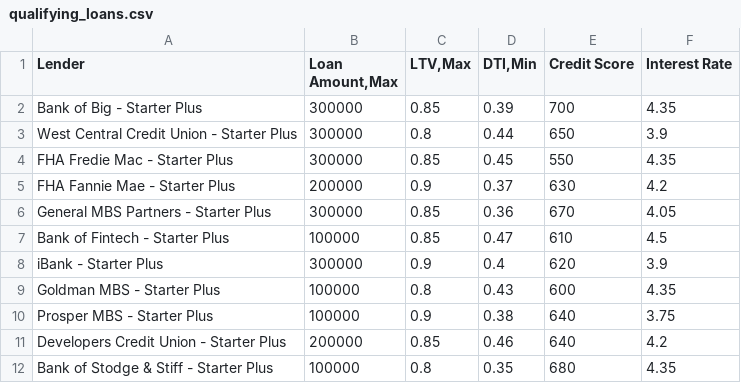
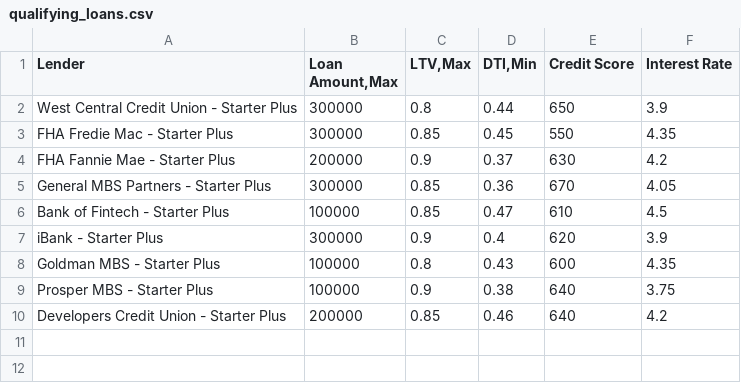
Before and after one commit to rhurst11/Fintech_Module_2_Challenge, a CSV file: Workspace_Plus_Test/loan_modules/data/output/qualifying_loans.csv, drawn as a sheet; the diff names each change by its address in the sheet, - before the commit and + after, or states it on an @@ line.

```diff
--- a/Workspace_Plus_Test/loan_modules/data/output/qualifying_loans.csv
+++ b/Workspace_Plus_Test/loan_modules/data/output/qualifying_loans.csv
-row 2: Bank of Big - Starter Plus | 300000 | 0.85 | 0.39 | 700 | 4.35
-row 12: Bank of Stodge & Stiff - Starter Plus | 100000 | 0.8 | 0.35 | 680 | 4.35
```
Also changed, not shown: 2 other files.
